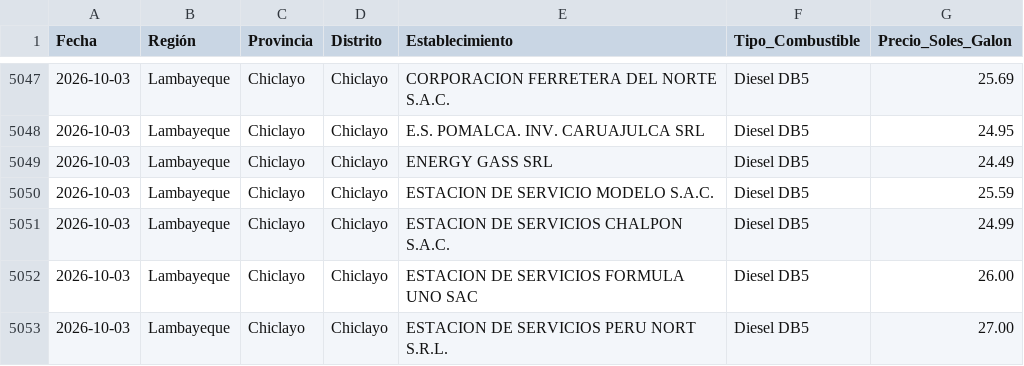
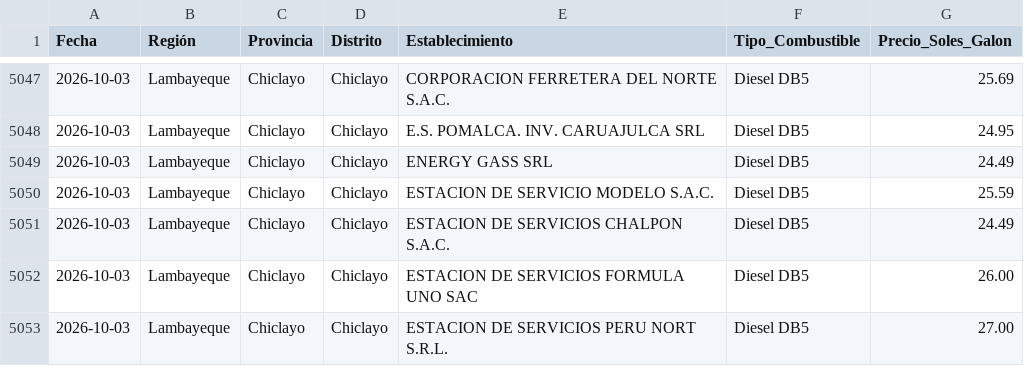
Before and after one commit to Logi-solution/combustibles-facilito, a CSV file: data_historica/2026-10-03_combustibles.csv, drawn as a sheet; only a part is shown, gaps mark what is left out; the diff covers the shown part only.

```diff
--- a/data_historica/2026-10-03_combustibles.csv
+++ b/data_historica/2026-10-03_combustibles.csv
@@ -5050,3 +5050,3 @@
 2026-10-03,Lambayeque,Chiclayo,Chiclayo,ESTACION DE SERVICIO MODELO S.A.C.,Diesel DB5,25.59
-2026-10-03,Lambayeque,Chiclayo,Chiclayo,ESTACION DE SERVICIOS CHALPON S.A.C.,Diesel DB5,24.99
+2026-10-03,Lambayeque,Chiclayo,Chiclayo,ESTACION DE SERVICIOS CHALPON S.A.C.,Diesel DB5,24.49
 2026-10-03,Lambayeque,Chiclayo,Chiclayo,ESTACION DE SERVICIOS FORMULA UNO SAC,Diesel DB5,26.00
```
Also changed, not shown: 12 edited cells elsewhere in this file.
